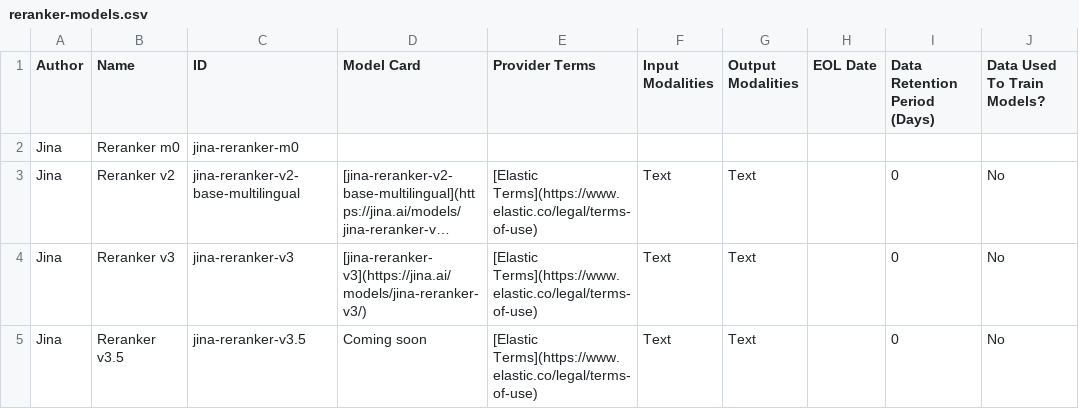
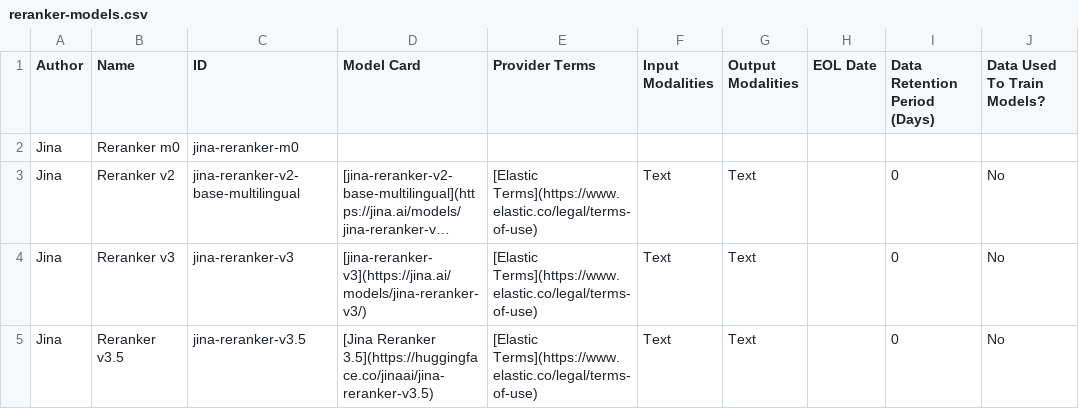
Before and after one commit to stefnestor/docs-content, a CSV file: explore-analyze/elastic-inference/reranker-models.csv, drawn as a sheet; only a part is shown; long unchanged cells end in …; the diff names each change by its address in the sheet, - before the commit and + after, or states it on an @@ line.

```diff
--- a/explore-analyze/elastic-inference/reranker-models.csv
+++ b/explore-analyze/elastic-inference/reranker-models.csv
-D5 (Model Card): Coming soon
+D5 (Model Card): [Jina Reranker 3.5](https://huggingface.co/jinaai/jina-reranker-v3.5)
```
